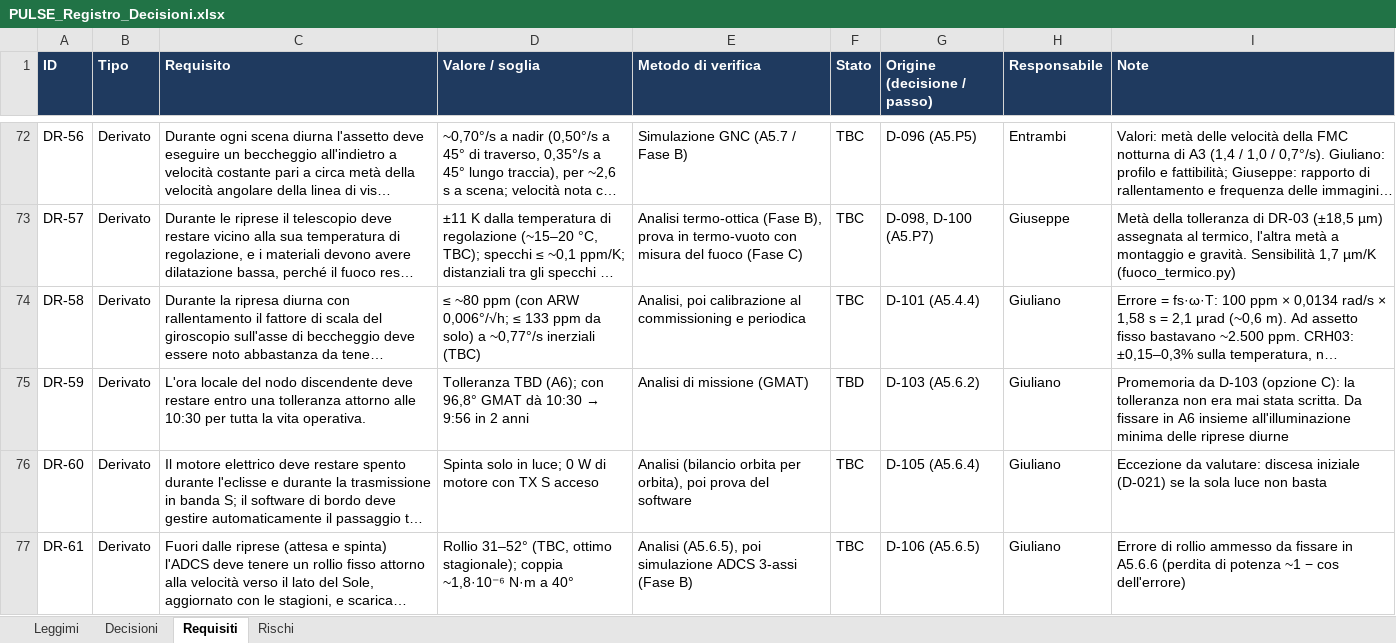
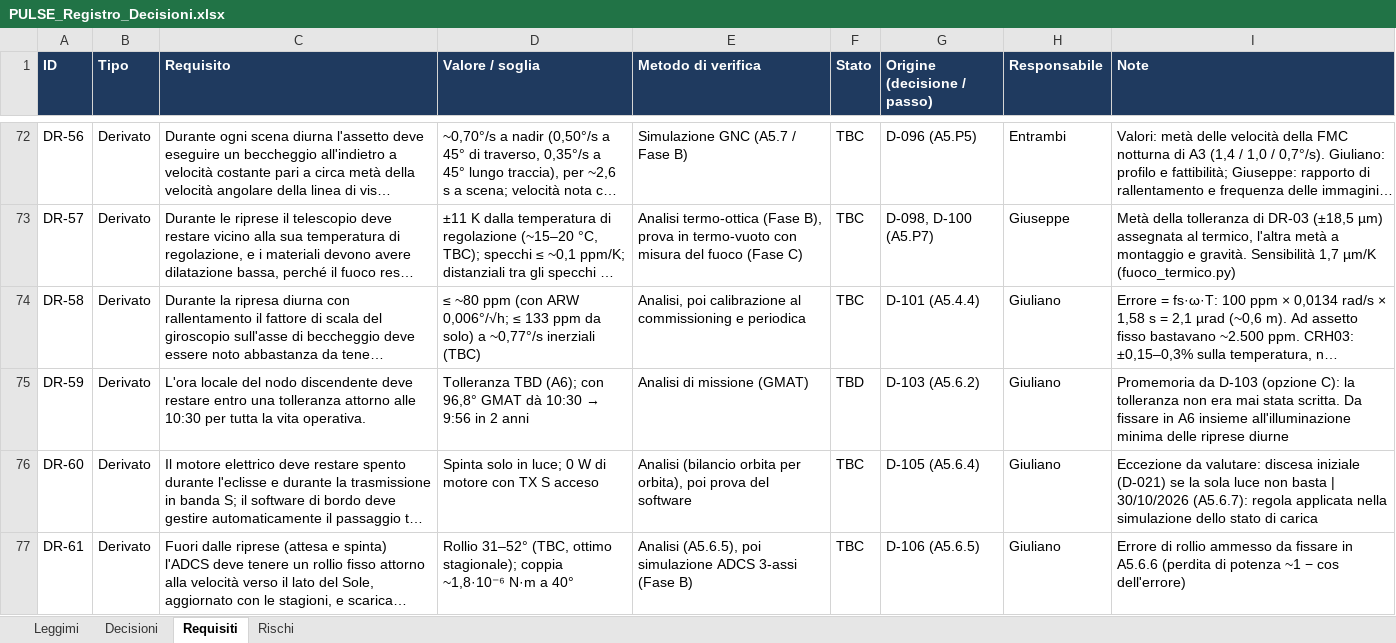
Before and after one commit to GiulianoPennacchioJ/PULSE-16u-cubesat, an Excel workbook: PULSE_Registro_Decisioni.xlsx, sheet Requisiti, drawn as a sheet; only a part is shown, gaps mark what is left out; long unchanged cells end in …; values as stored, in another font and other column widths than the file's, no borders; conditional formats not drawn; the diff covers the shown part only; the diff names each change by its address in the sheet, - before the commit and + after, or states it on an @@ line.

Commit message:
Update PULSE_Registro_Decisioni.xlsx

```diff
--- a/PULSE_Registro_Decisioni.xlsx (sheet Requisiti)
+++ b/PULSE_Registro_Decisioni.xlsx (sheet Requisiti)
-I76 (Note): …non basta
+I76 (Note): …non basta | 30/10/2026 (A5.6.7): regola applicata nella simulazione dello stato di carica
```
Also changed, not shown: 2 edited cells elsewhere in this sheet, sheet Rischi.
